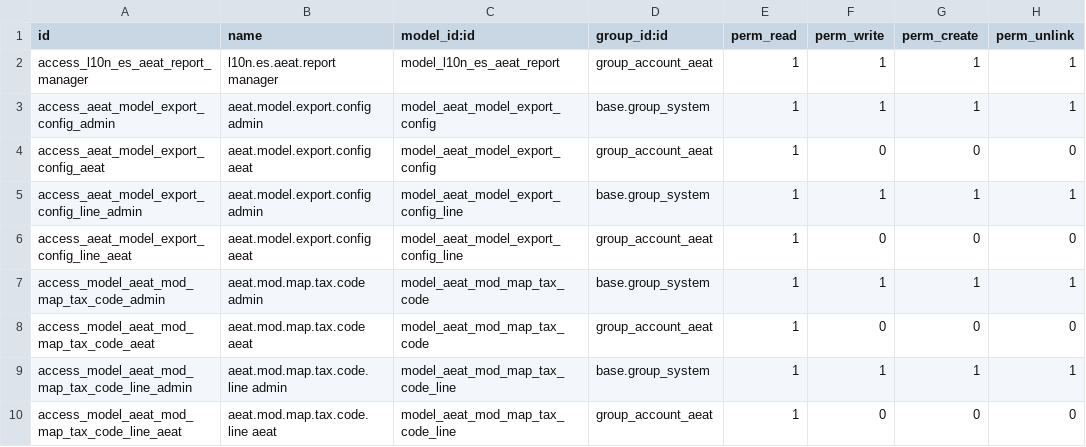
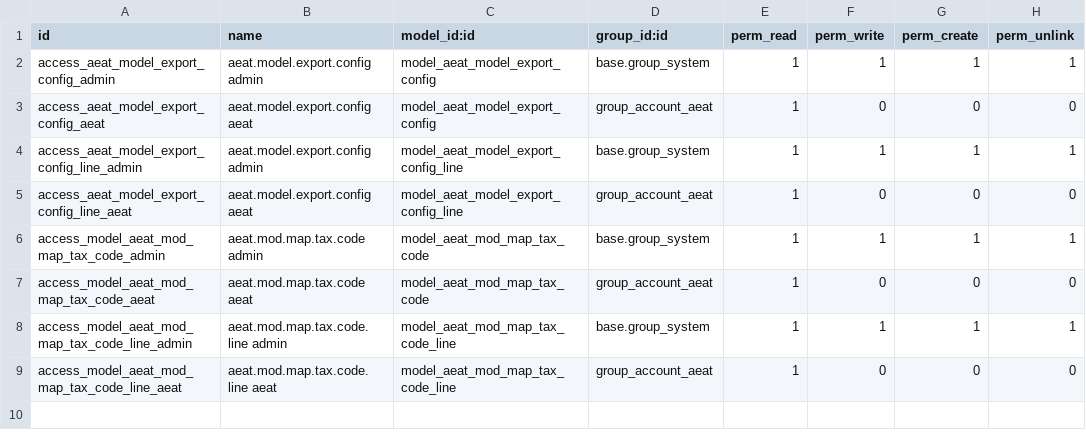
Before and after one commit to ForgeFlow/l10n-spain, a CSV file: l10n_es_aeat/security/ir.model.access.csv, drawn as a sheet; the diff names each change by its address in the sheet, - before the commit and + after, or states it on an @@ line.

Commit message:
[MIG] l10n_es_aeat_mod303: Modelo 303 de la AEAT totalmente refactorizado
Presentación del Modelo AEAT 303
================================

* Incluye un motor genérico para obtener los totales de códigos de impuestos
  de manera parametrizada y con posibilidad de versionado por fechas
* Incluye un motor de parametrización de las exportaciones a formato BOE
  con posibilidad de versionado por fechas.
* Se incluyen las parametrizaciones de ambos motores para el 303.

```diff
--- a/l10n_es_aeat/security/ir.model.access.csv
+++ b/l10n_es_aeat/security/ir.model.access.csv
-row 2: access_l10n_es_aeat_report_manager | l10n.es.aeat.report manager | model_l10n_es_aeat_report | group_account_aeat | 1 | 1 | 1 | 1
```
Also changed, not shown: 12 other files.
